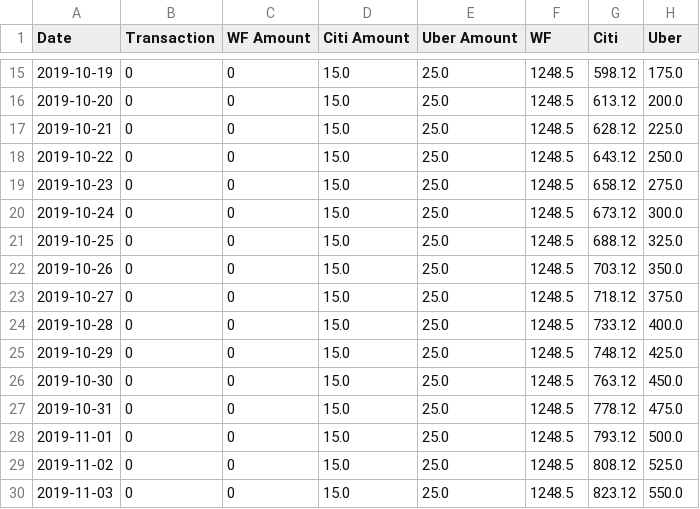
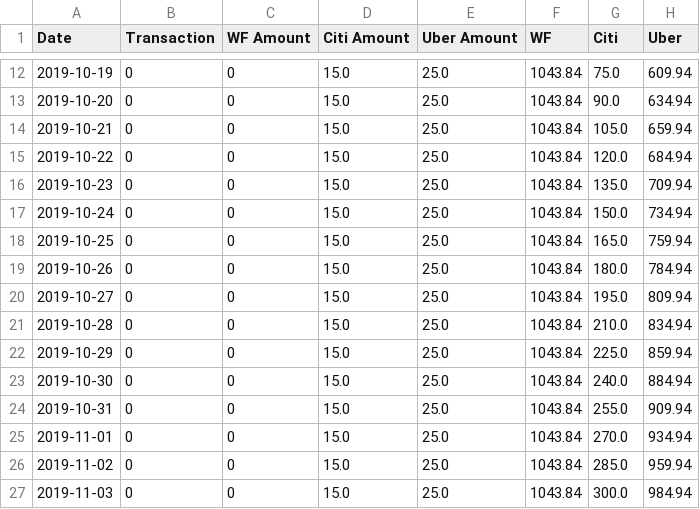
Before and after one commit to eitrheim/Budget, a CSV file: balances.csv, drawn as a sheet; only a part is shown, gaps mark what is left out; the diff covers the shown part only.

```diff
--- a/balances.csv
+++ b/balances.csv
@@ -15,16 +12,16 @@ Date,Transaction,WF Amount,Citi Amount,Uber Amount,WF,Citi,Uber
-2019-10-19,0,0,15.0,25.0,1248.5,598.12,175.0
-2019-10-20,0,0,15.0,25.0,1248.5,613.12,200.0
-2019-10-21,0,0,15.0,25.0,1248.5,628.12,225.0
-2019-10-22,0,0,15.0,25.0,1248.5,643.12,250.0
-2019-10-23,0,0,15.0,25.0,1248.5,658.12,275.0
-2019-10-24,0,0,15.0,25.0,1248.5,673.12,300.0
-2019-10-25,0,0,15.0,25.0,1248.5,688.12,325.0
-2019-10-26,0,0,15.0,25.0,1248.5,703.12,350.0
-2019-10-27,0,0,15.0,25.0,1248.5,718.12,375.0
-2019-10-28,0,0,15.0,25.0,1248.5,733.12,400.0
-2019-10-29,0,0,15.0,25.0,1248.5,748.12,425.0
-2019-10-30,0,0,15.0,25.0,1248.5,763.12,450.0
-2019-10-31,0,0,15.0,25.0,1248.5,778.12,475.0
-2019-11-01,0,0,15.0,25.0,1248.5,793.12,500.0
-2019-11-02,0,0,15.0,25.0,1248.5,808.12,525.0
-2019-11-03,0,0,15.0,25.0,1248.5,823.12,550.0
+2019-10-19,0,0,15.0,25.0,1043.84,75.0,609.94
+2019-10-20,0,0,15.0,25.0,1043.84,90.0,634.94
+2019-10-21,0,0,15.0,25.0,1043.84,105.0,659.94
+2019-10-22,0,0,15.0,25.0,1043.84,120.0,684.94
+2019-10-23,0,0,15.0,25.0,1043.84,135.0,709.94
+2019-10-24,0,0,15.0,25.0,1043.84,150.0,734.94
+2019-10-25,0,0,15.0,25.0,1043.84,165.0,759.94
+2019-10-26,0,0,15.0,25.0,1043.84,180.0,784.94
+2019-10-27,0,0,15.0,25.0,1043.84,195.0,809.94
+2019-10-28,0,0,15.0,25.0,1043.84,210.0,834.94
+2019-10-29,0,0,15.0,25.0,1043.84,225.0,859.94
+2019-10-30,0,0,15.0,25.0,1043.84,240.0,884.94
+2019-10-31,0,0,15.0,25.0,1043.84,255.0,909.94
+2019-11-01,0,0,15.0,25.0,1043.84,270.0,934.94
+2019-11-02,0,0,15.0,25.0,1043.84,285.0,959.94
+2019-11-03,0,0,15.0,25.0,1043.84,300.0,984.94
```
Also changed, not shown: 1 added row, 4 removed rows and 98 edited cells elsewhere in this file, 2 other files.
